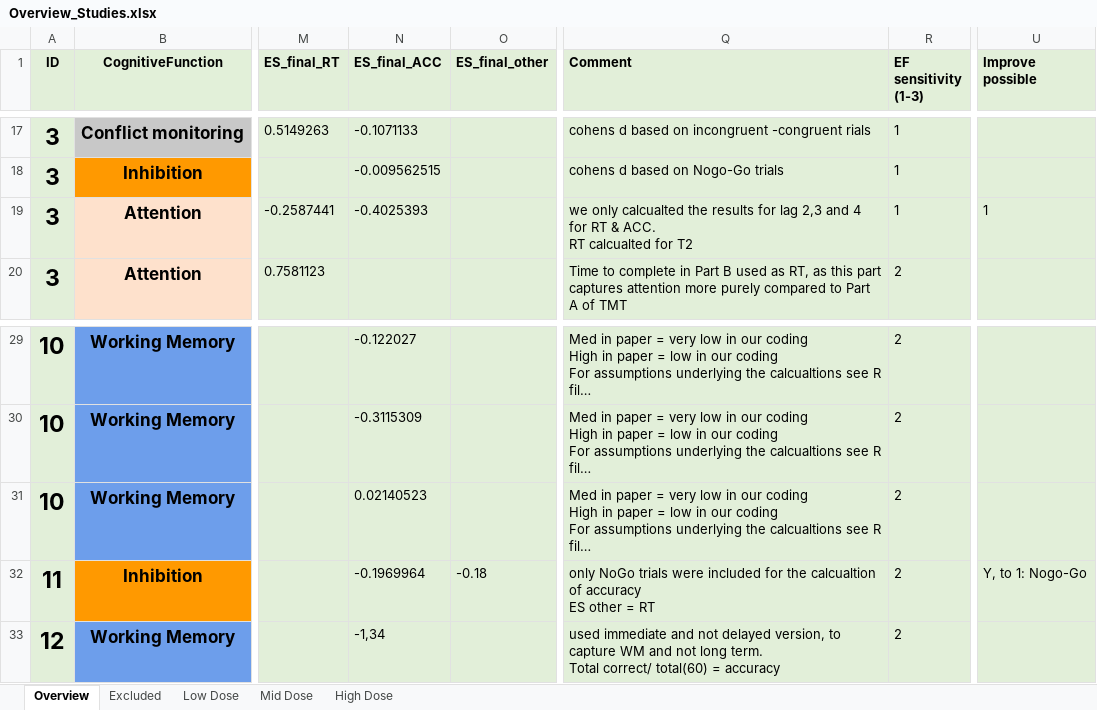
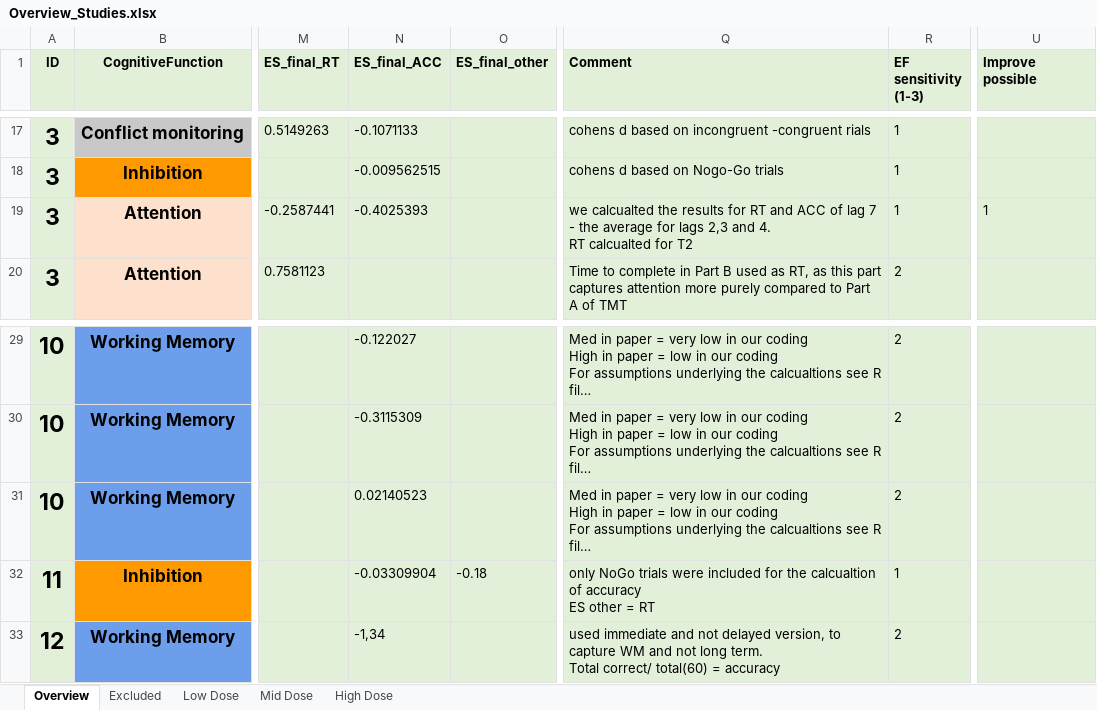
Before and after one commit to Parssayousefi/MetaAnalysis-Psilo-Cognition, an Excel workbook: Overview_Studies.xlsx, sheet Overview, drawn as a sheet; only a part is shown, gaps mark what is left out; long unchanged cells end in …; values as stored, in another font and other column widths than the file's, no borders; conditional formats not drawn; ↵ is a line break in a cell; the diff names each change by its address in the sheet, - before the commit and + after, or states it on an @@ line.

```diff
--- a/Overview_Studies.xlsx (sheet Overview)
+++ b/Overview_Studies.xlsx (sheet Overview)
-Q19 (Comment): we only calcualted the results for lag 2,3 and 4 for RT & ACC. ↵ RT calcualted…
+Q19 (Comment): we calcualted the results for RT and ACC of lag 7 - the average for lags 2,3 and 4. ↵ RT calcualted…
-N32 (ES_final_ACC): -0.1969964
+N32 (ES_final_ACC): -0.03309904
-R32 (EF sensitivity (1-3)): 2
+R32 (EF sensitivity (1-3)): 1
-U32 (Improve possible): Y, to 1: Nogo-Go
+U32 (Improve possible): (empty)
```
Also changed, not shown: Code/(11)/Acc_final_Placebo.xlsx, Code/(11)/Acc_final_Psilo.xlsx, 2 other files.
